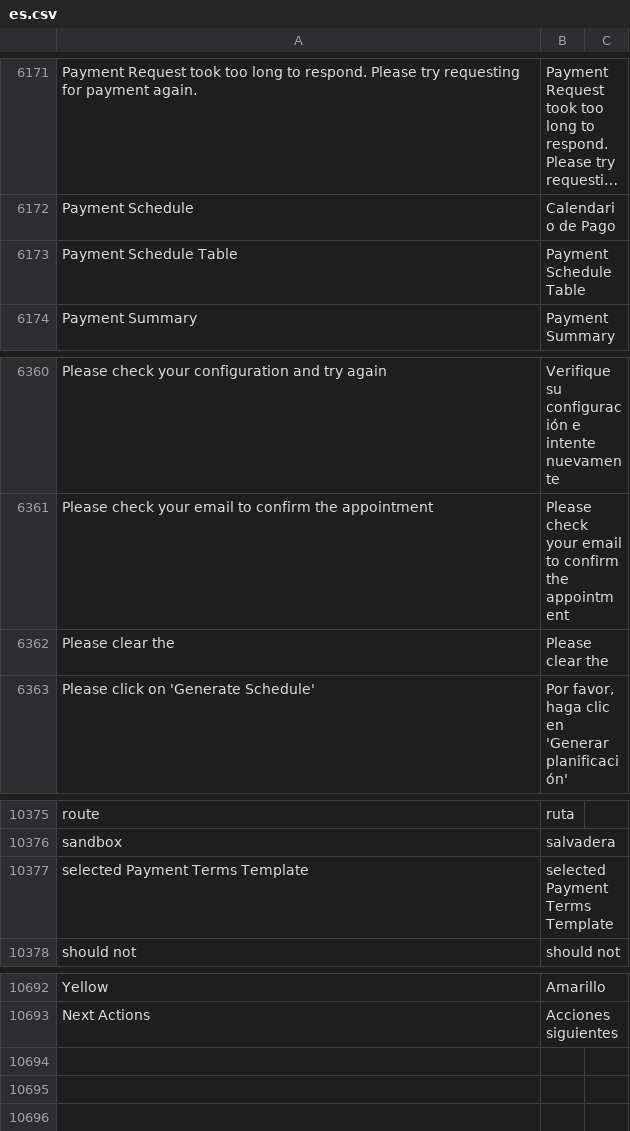
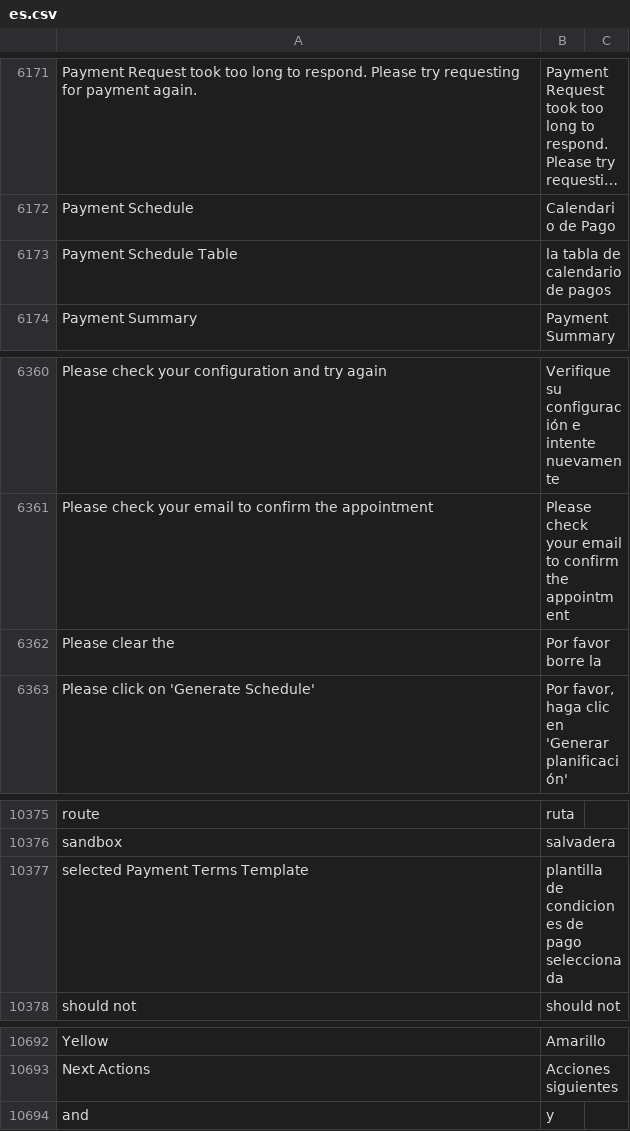
Before and after one commit to fproldan/erpnext, a CSV file: erpnext/translations/es.csv, drawn as a sheet; only a part is shown, gaps mark what is left out; long unchanged cells end in …; the diff names each change by its address in the sheet, - before the commit and + after, or states it on an @@ line.

```diff
--- a/erpnext/translations/es.csv
+++ b/erpnext/translations/es.csv
-B6173: Payment Schedule Table
+B6173: la tabla de calendario de pagos
-B6362: Please clear the
+B6362: Por favor borre la
-B10377: selected Payment Terms Template
+B10377: plantilla de condiciones de pago seleccionada
+row 10694: and | y
```
Also changed, not shown: 1 other file.
